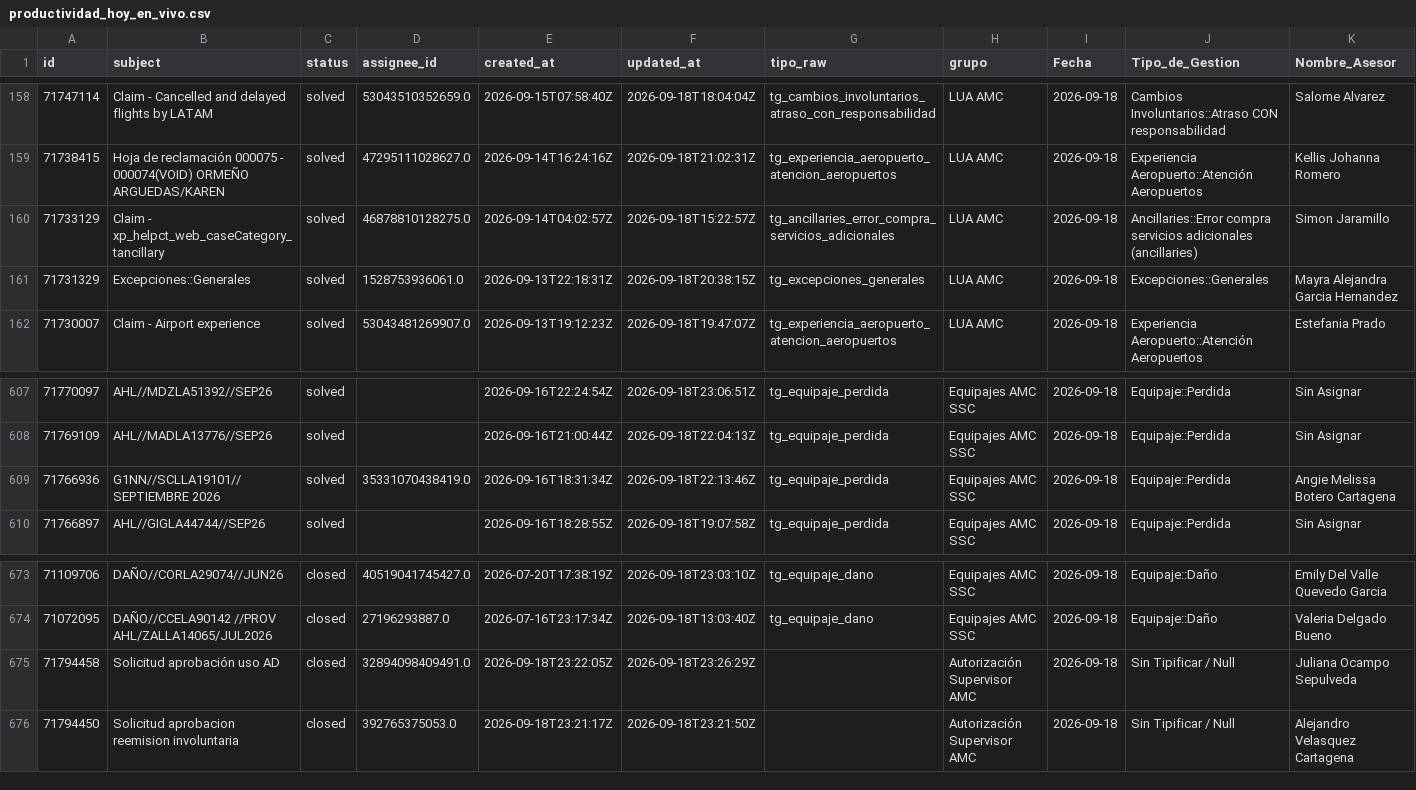
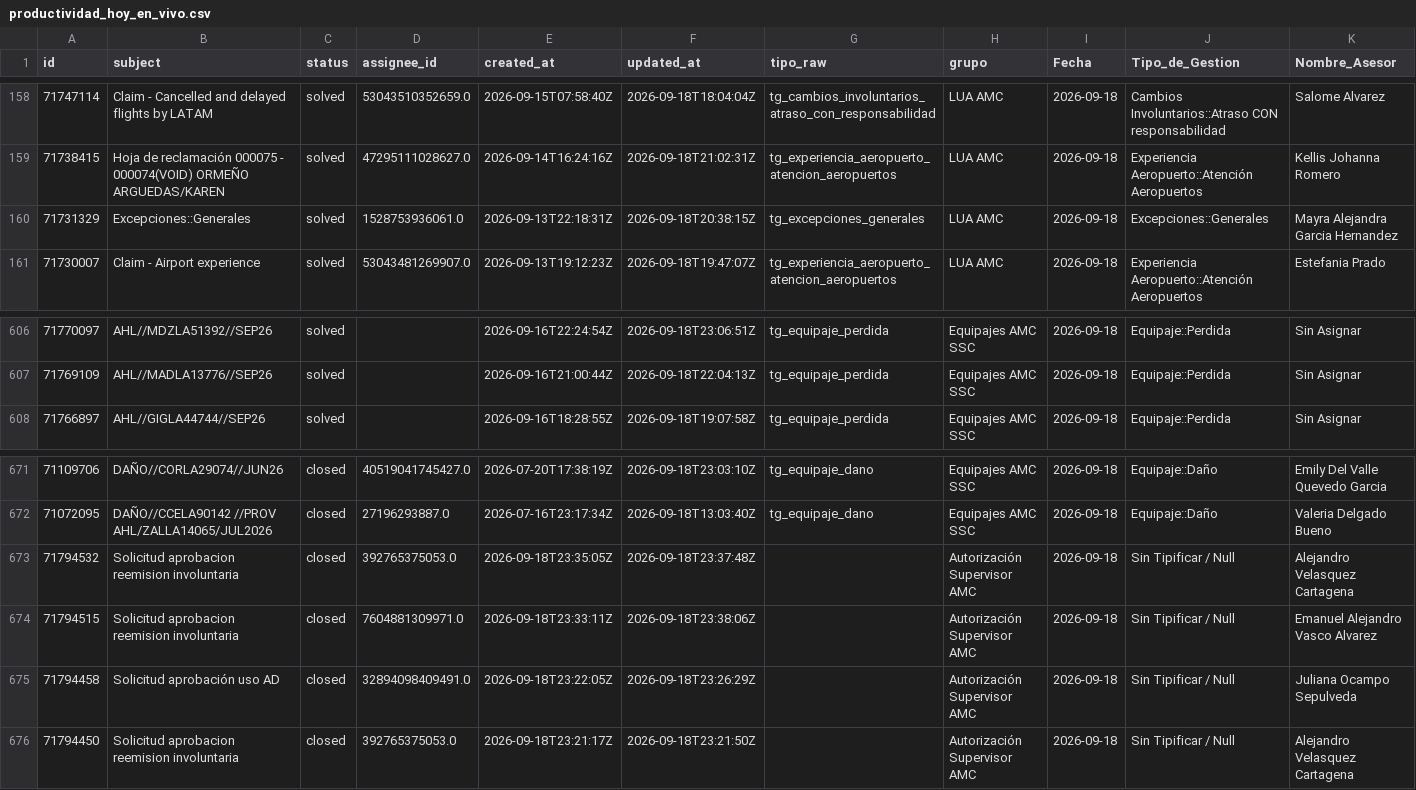
Before and after one commit to carlosmurilloealmacontact/presencia-genesys, a CSV file: data/zendesk/productividad_hoy_en_vivo.csv, drawn as a sheet; only a part is shown, gaps mark what is left out; removed rows and columns are numbered as before the commit, all else as after; rows hold the shown columns only; the diff names each change by its address in the sheet, - before the commit and + after, or states it on an @@ line.

Commit message:
Auto-sync Zendesk/Salesforce [2026-09-18 18:40]

```diff
--- a/data/zendesk/productividad_hoy_en_vivo.csv
+++ b/data/zendesk/productividad_hoy_en_vivo.csv
-row 160: 71733129 | Claim - xp_helpct_web_caseCategory_tancillary | solved | 46878810128275.0 | 2026-09-14T04:02:57Z | 2026-09-18T15:22:57Z | tg_ancillaries_error_compra_servicios_adicionales | LUA AMC | 2026-09-18 | Ancillaries::Error compra servicios adicionales (ancillaries) | Simon Jaramillo
-row 609: 71766936 | G1NN//SCLLA19101//SEPTIEMBRE 2026 | solved | 35331070438419.0 | 2026-09-16T18:31:34Z | 2026-09-18T22:13:46Z | tg_equipaje_perdida | Equipajes AMC SSC | 2026-09-18 | Equipaje::Perdida | Angie Melissa Botero Cartagena
+row 673: 71794532 | Solicitud aprobacion reemision involuntaria | closed | 392765375053.0 | 2026-09-18T23:35:05Z | 2026-09-18T23:37:48Z |  | Autorización Supervisor AMC | 2026-09-18 | Sin Tipificar / Null | Alejandro Velasquez Cartagena
+row 674: 71794515 | Solicitud aprobacion reemision involuntaria | closed | 7604881309971.0 | 2026-09-18T23:33:11Z | 2026-09-18T23:38:06Z |  | Autorización Supervisor AMC | 2026-09-18 | Sin Tipificar / Null | Emanuel Alejandro Vasco Alvarez
```
Also changed, not shown: 2 other files.
